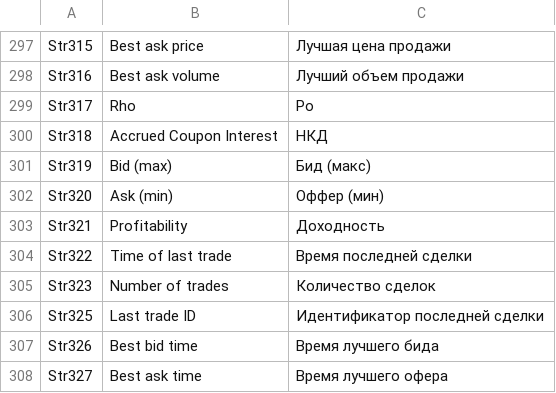
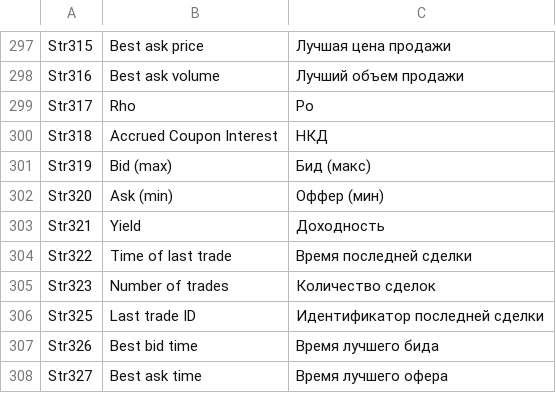
Before and after one commit to StockSharp/StockSharp, a CSV file: Localization/text.csv, drawn as a sheet; only a part is shown, gaps mark what is left out.

Commit message:
SecurityGrid. Add columns.

```diff
--- a/Localization/text.csv
+++ b/Localization/text.csv
@@ -302,3 +302,3 @@ Str319;Bid (max);Бид (макс)
 Str320;Ask (min);Оффер (мин)
-Str321;Profitability;Доходность
+Str321;Yield;Доходность
 Str322;Time of last trade;Время последней сделки
```
Also changed, not shown: 2 other files.
